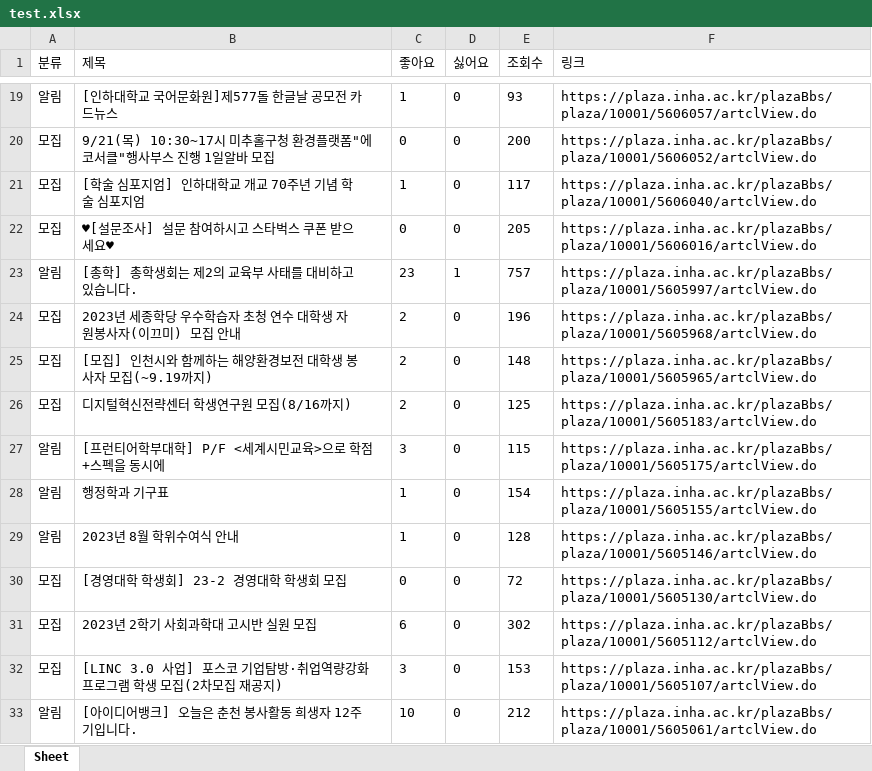
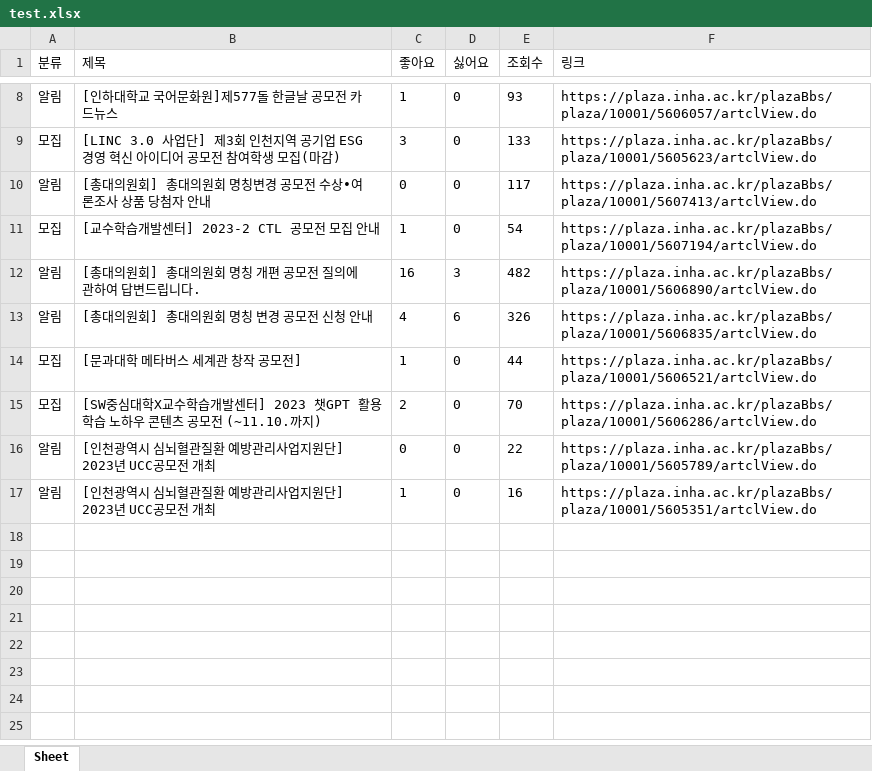
Before and after one commit to tlgusdl03/GDSC_inha_Automation_team_proj1, an Excel workbook: test.xlsx, sheet Sheet, drawn as a sheet; only a part is shown, gaps mark what is left out; values as stored, in another font and other column widths than the file's, no borders; removed rows and columns are numbered as before the commit, all else as after; the diff covers the shown part only; the diff names each change by its address in the sheet, - before the commit and + after, or states it on an @@ line.

```diff
--- a/test.xlsx (sheet Sheet)
+++ b/test.xlsx (sheet Sheet)
-B9 (제목): 9/21(목) 10:30~17시 미추홀구청 환경플랫폼"에코서클"행사부스 진행 1일알바 모집
+B9 (제목): [LINC 3.0 사업단] 제3회 인천지역 공기업 ESG경영 혁신 아이디어 공모전 참여학생 모집(마감)
-C9 (좋아요): 0
+C9 (좋아요): 3
-E9 (조회수): 200
+E9 (조회수): 133
-F9 (링크): https://plaza.inha.ac.kr/plazaBbs/plaza/10001/5606052/artclView.do
+F9 (링크): https://plaza.inha.ac.kr/plazaBbs/plaza/10001/5605623/artclView.do
+row 10: 알림 | [총대의원회] 총대의원회 명칭변경 공모전 수상•여론조사 상품 당첨자 안내 | 0 | 0 | 117 | https://plaza.inha.ac.kr/plazaBbs/plaza/10001/5607413/artclView.do
-B11 (제목): [학술 심포지엄] 인하대학교 개교 70주년 기념 학술 심포지엄
+B11 (제목): [교수학습개발센터] 2023-2 CTL 공모전 모집 안내
-E11 (조회수): 117
+E11 (조회수): 54
-F11 (링크): https://plaza.inha.ac.kr/plazaBbs/plaza/10001/5606040/artclView.do
+F11 (링크): https://plaza.inha.ac.kr/plazaBbs/plaza/10001/5607194/artclView.do
+row 12: 알림 | [총대의원회] 총대의원회 명칭 개편 공모전 질의에 관하여 답변드립니다. | 16 | 3 | 482 | https://plaza.inha.ac.kr/plazaBbs/plaza/10001/5606890/artclView.do
+row 13: 알림 | [총대의원회] 총대의원회 명칭 변경 공모전 신청 안내 | 4 | 6 | 326 | https://plaza.inha.ac.kr/plazaBbs/plaza/10001/5606835/artclView.do
-B14 (제목): ♥[설문조사] 설문 참여하시고 스타벅스 쿠폰 받으세요♥
+B14 (제목): [문과대학 메타버스 세계관 창작 공모전]
-C14 (좋아요): 0
+C14 (좋아요): 1
-E14 (조회수): 205
+E14 (조회수): 44
-F14 (링크): https://plaza.inha.ac.kr/plazaBbs/plaza/10001/5606016/artclView.do
+F14 (링크): https://plaza.inha.ac.kr/plazaBbs/plaza/10001/5606521/artclView.do
-row 23: 알림 | [총학] 총학생회는 제2의 교육부 사태를 대비하고 있습니다. | 23 | 1 | 757 | https://plaza.inha.ac.kr/plazaBbs/plaza/10001/5605997/artclView.do
-B15 (제목): 2023년 세종학당 우수학습자 초청 연수 대학생 자원봉사자(이끄미) 모집 안내
+B15 (제목): [SW중심대학X교수학습개발센터] 2023 챗GPT 활용 학습 노하우 콘텐츠 공모전 (~11.10.까지)
-E15 (조회수): 196
+E15 (조회수): 70
-F15 (링크): https://plaza.inha.ac.kr/plazaBbs/plaza/10001/5605968/artclView.do
+F15 (링크): https://plaza.inha.ac.kr/plazaBbs/plaza/10001/5606286/artclView.do
-row 25: 모집 | [모집] 인천시와 함께하는 해양환경보전 대학생 봉사자 모집(~9.19까지) | 2 | 0 | 148 | https://plaza.inha.ac.kr/plazaBbs/plaza/10001/5605965/artclView.do
-row 26: 모집 | 디지털혁신전략센터 학생연구원 모집(8/16까지) | 2 | 0 | 125 | https://plaza.inha.ac.kr/plazaBbs/plaza/10001/5605183/artclView.do
-B16 (제목): [프런티어학부대학] P/F <세계시민교육>으로 학점+스펙을 동시에
+B16 (제목): [인천광역시 심뇌혈관질환 예방관리사업지원단] 2023년 UCC공모전 개최
-C16 (좋아요): 3
+C16 (좋아요): 0
-E16 (조회수): 115
+E16 (조회수): 22
-F16 (링크): https://plaza.inha.ac.kr/plazaBbs/plaza/10001/5605175/artclView.do
+F16 (링크): https://plaza.inha.ac.kr/plazaBbs/plaza/10001/5605789/artclView.do
-row 28: 알림 | 행정학과 기구표 | 1 | 0 | 154 | https://plaza.inha.ac.kr/plazaBbs/plaza/10001/5605155/artclView.do
-B17 (제목): 2023년 8월 학위수여식 안내
+B17 (제목): [인천광역시 심뇌혈관질환 예방관리사업지원단] 2023년 UCC공모전 개최
-E17 (조회수): 128
+E17 (조회수): 16
-F17 (링크): https://plaza.inha.ac.kr/plazaBbs/plaza/10001/5605146/artclView.do
+F17 (링크): https://plaza.inha.ac.kr/plazaBbs/plaza/10001/5605351/artclView.do
-row 30: 모집 | [경영대학 학생회] 23-2 경영대학 학생회 모집 | 0 | 0 | 72 | https://plaza.inha.ac.kr/plazaBbs/plaza/10001/5605130/artclView.do
-row 31: 모집 | 2023년 2학기 사회과학대 고시반 실원 모집 | 6 | 0 | 302 | https://plaza.inha.ac.kr/plazaBbs/plaza/10001/5605112/artclView.do
-row 32: 모집 | [LINC 3.0 사업] 포스코 기업탐방·취업역량강화 프로그램 학생 모집(2차모집 재공지) | 3 | 0 | 153 | https://plaza.inha.ac.kr/plazaBbs/plaza/10001/5605107/artclView.do
-row 33: 알림 | [아이디어뱅크] 오늘은 춘천 봉사활동 희생자 12주기입니다. | 10 | 0 | 212 | https://plaza.inha.ac.kr/plazaBbs/plaza/10001/5605061/artclView.do
```
Also changed, not shown: 11 removed rows and 21 edited cells elsewhere in this sheet, 2 other files.
